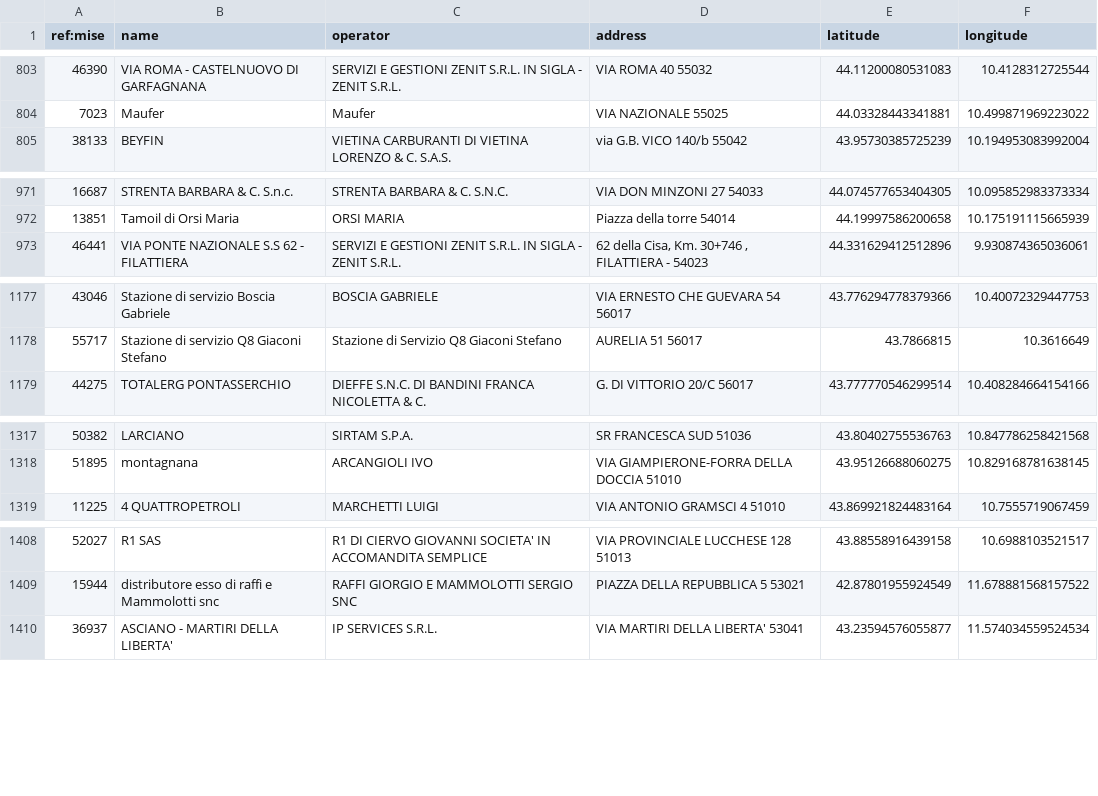
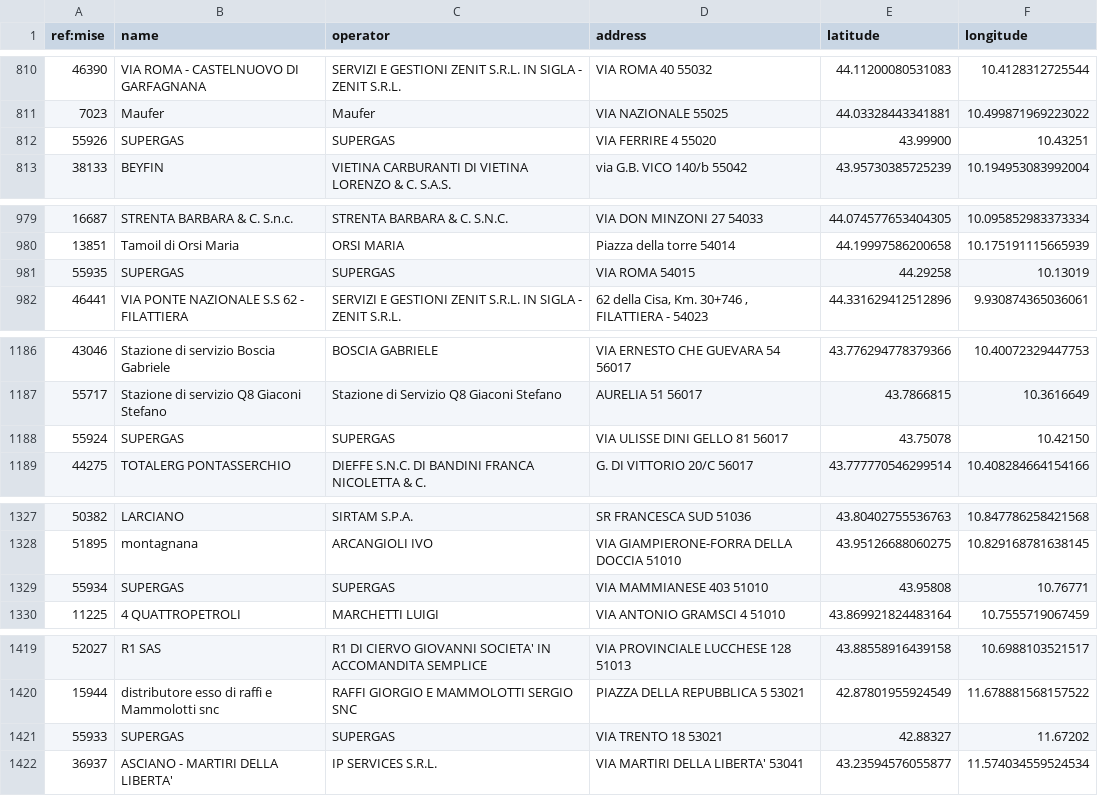
Before and after one commit to ricloy/stazionirifornimento, a CSV file: data/output/Toscana/toscana_impianti_attivi.csv, drawn as a sheet; only a part is shown, gaps mark what is left out; the diff covers the shown part only.

```diff
--- a/data/output/Toscana/toscana_impianti_attivi.csv
+++ b/data/output/Toscana/toscana_impianti_attivi.csv
@@ -804,2 +811,3 @@ ref:mise;name;operator;address;latitude;longitude
 7023;Maufer;Maufer;VIA NAZIONALE  55025;44.03328443341881;10.499871969223022
+55926;SUPERGAS;SUPERGAS;VIA FERRIRE 4 55020;43.99900;10.43251
 38133;BEYFIN;VIETINA CARBURANTI DI VIETINA LORENZO & C. S.A.S.;via G.B. VICO 140/b 55042;43.95730385725239;10.194953083992004
@@ -972,2 +980,3 @@ ref:mise;name;operator;address;latitude;longitude
 13851;Tamoil di Orsi Maria;ORSI MARIA;Piazza della torre  54014;44.19997586200658;10.175191115665939
+55935;SUPERGAS;SUPERGAS;VIA ROMA  54015;44.29258;10.13019
 46441;VIA PONTE NAZIONALE S.S 62 - FILATTIERA;SERVIZI E GESTIONI ZENIT S.R.L. IN SIGLA - ZENIT S.R.L.;62 della Cisa, Km. 30+746 , FILATTIERA - 54023;44.331629412512896;9.930874365036061
@@ -1178,2 +1187,3 @@ ref:mise;name;operator;address;latitude;longitude
 55717;Stazione di servizio Q8 Giaconi Stefano;Stazione di Servizio Q8 Giaconi Stefano;AURELIA 51 56017;43.7866815;10.3616649
+55924;SUPERGAS;SUPERGAS;VIA ULISSE DINI GELLO 81 56017;43.75078;10.42150
 44275;TOTALERG PONTASSERCHIO;DIEFFE S.N.C. DI BANDINI FRANCA NICOLETTA  & C.;G. DI VITTORIO 20/C 56017;43.777770546299514;10.408284664154166
@@ -1318,2 +1328,3 @@ ref:mise;name;operator;address;latitude;longitude
 51895;montagnana;ARCANGIOLI IVO;VIA GIAMPIERONE-FORRA DELLA DOCCIA  51010;43.95126688060275;10.829168781638145
+55934;SUPERGAS;SUPERGAS;VIA MAMMIANESE 403 51010;43.95808;10.76771
 11225;4 QUATTROPETROLI;MARCHETTI LUIGI;VIA ANTONIO GRAMSCI 4 51010;43.869921824483164;10.7555719067459
@@ -1409,2 +1420,3 @@ ref:mise;name;operator;address;latitude;longitude
 15944;distributore esso di raffi e Mammolotti snc;RAFFI GIORGIO E MAMMOLOTTI SERGIO SNC;PIAZZA DELLA REPUBBLICA 5 53021;42.87801955924549;11.678881568157522
+55933;SUPERGAS;SUPERGAS;VIA TRENTO 18 53021;42.88327;11.67202
 36937;ASCIANO - MARTIRI DELLA LIBERTA';"IP SERVICES S.R.L.";VIA MARTIRI DELLA LIBERTA'  53041;43.23594576055877;11.574034559524534
```
Also changed, not shown: 8 added rows, 16 moved rows and 12 edited cells elsewhere in this file, data/output/Abruzzo/abruzzo_impianti_attivi.csv, 2 other files.
